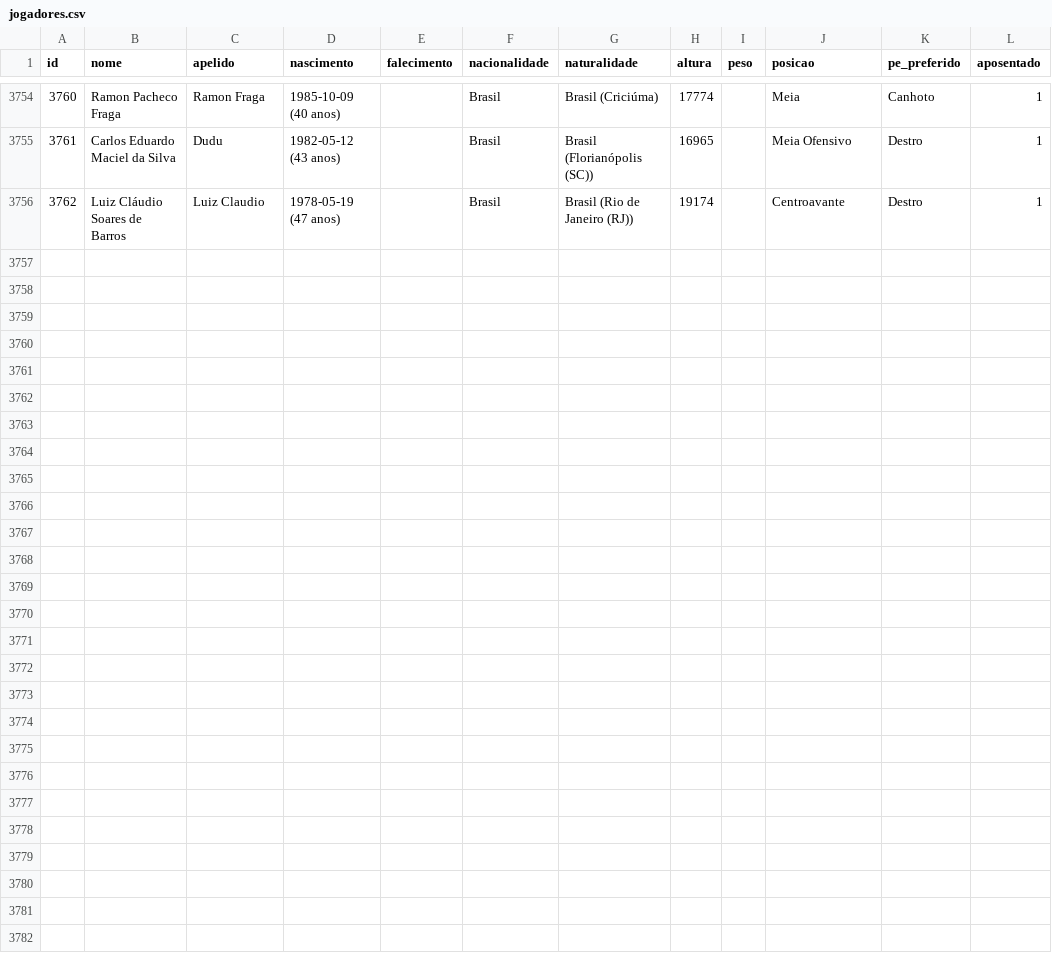
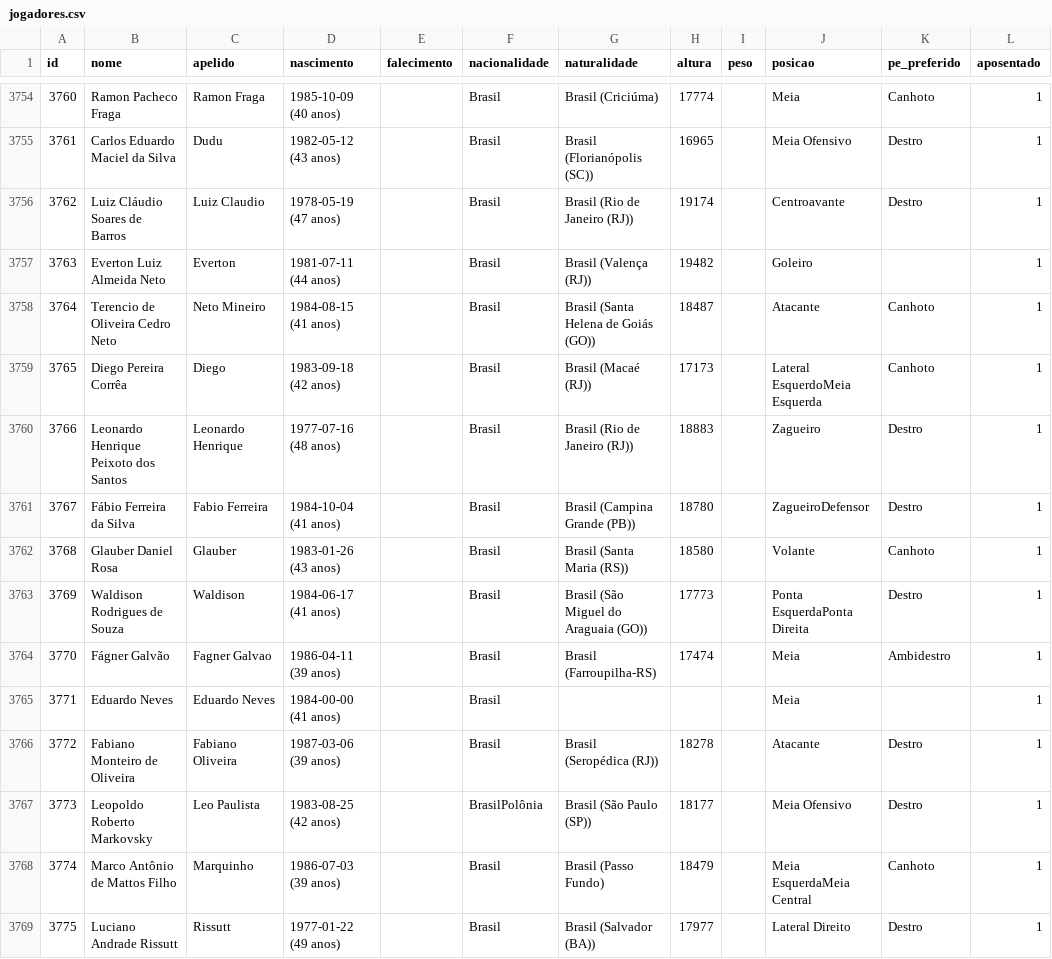
Before and after one commit to shinzatokazuya/kamusari, a CSV file: novo_bd1971_robusto/output_csvs/jogadores.csv, drawn as a sheet; only a part is shown, gaps mark what is left out.

```diff
--- a/novo_bd1971_robusto/output_csvs/jogadores.csv
+++ b/novo_bd1971_robusto/output_csvs/jogadores.csv
@@ -3756 +3756,14 @@ id,nome,apelido,nascimento,falecimento,nacionalidade,naturalidade,altura,peso,po
 3762,Luiz Cláudio Soares de Barros,Luiz Claudio,1978-05-19 (47 anos),,Brasil,Brasil (Rio de Janeiro (RJ)),19174,,Centroavante,Destro,1
+3763,Everton Luiz Almeida Neto,Everton,1981-07-11 (44 anos),,Brasil,Brasil (Valença (RJ)),19482,,Goleiro,,1
+3764,Terencio de Oliveira Cedro Neto,Neto Mineiro,1984-08-15 (41 anos),,Brasil,Brasil (Santa Helena de Goiás (GO)),18487,,Atacante,Canhoto,1
+3765,Diego Pereira Corrêa,Diego,1983-09-18 (42 anos),,Brasil,Brasil (Macaé (RJ)),17173,,Lateral EsquerdoMeia Esquerda,Canhoto,1
+3766,Leonardo Henrique Peixoto dos Santos,Leonardo Henrique,1977-07-16 (48 anos),,Brasil,Brasil (Rio de Janeiro (RJ)),18883,,Zagueiro,Destro,1
+3767,Fábio Ferreira da Silva,Fabio Ferreira,1984-10-04 (41 anos),,Brasil,Brasil (Campina Grande (PB)),18780,,ZagueiroDefensor,Destro,1
+3768,Glauber Daniel Rosa,Glauber,1983-01-26 (43 anos),,Brasil,Brasil (Santa Maria (RS)),18580,,Volante,Canhoto,1
+3769,Waldison Rodrigues de Souza,Waldison,1984-06-17 (41 anos),,Brasil,Brasil (São Miguel do Araguaia (GO)),17773,,Ponta EsquerdaPonta Direita,Destro,1
+3770,Fágner Galvão,Fagner Galvao,1986-04-11 (39 anos),,Brasil,Brasil (Farroupilha-RS),17474,,Meia,Ambidestro,1
+3771,Eduardo Neves,Eduardo Neves,1984-00-00 (41 anos),,Brasil,,,,Meia,,1
+3772,Fabiano Monteiro de Oliveira,Fabiano Oliveira,1987-03-06 (39 anos),,Brasil,Brasil (Seropédica (RJ)),18278,,Atacante,Destro,1
+3773,Leopoldo Roberto Markovsky,Leo Paulista,1983-08-25 (42 anos),,BrasilPolônia,Brasil (São Paulo (SP)),18177,,Meia Ofensivo,Destro,1
+3774,Marco Antônio de Mattos Filho,Marquinho,1986-07-03 (39 anos),,Brasil,Brasil (Passo Fundo),18479,,Meia EsquerdaMeia Central,Canhoto,1
+3775,Luciano Andrade Rissutt,Rissutt,1977-01-22 (49 anos),,Brasil,Brasil (Salvador  (BA)),17977,,Lateral Direito,Destro,1
```
Also changed, not shown: novo_bd1971_robusto/output_csvs/arbitros_em_partida.csv, novo_bd1971_robusto/output_csvs/partidas.csv, 7 other files.
